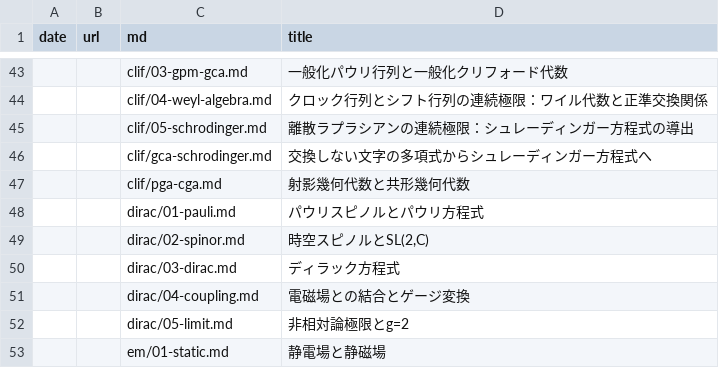
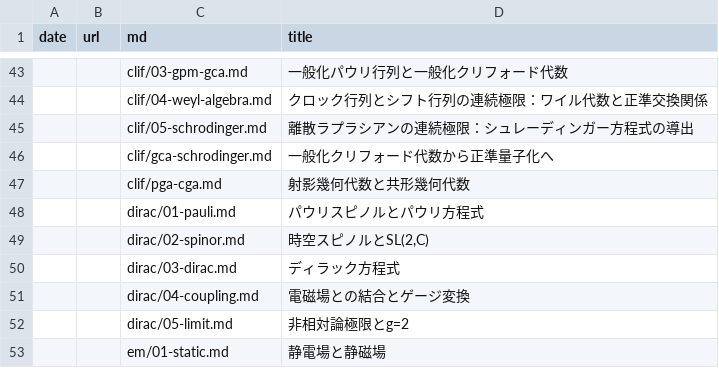
Before and after one commit to 7shi/hypercomplex, a TSV file: articles.tsv, drawn as a sheet; only a part is shown, gaps mark what is left out.

Commit message:
clif/gca-schrodinger: 題名を「一般化クリフォード代数から正準量子化へ」に改め、まとめを合わせる
clif/Makefileにpdfターゲットを追加し、READMEに説明を加える。

```diff
--- a/articles.tsv
+++ b/articles.tsv
@@ -45,3 +45,3 @@ date	url	md	title
 		clif/05-schrodinger.md	離散ラプラシアンの連続極限：シュレーディンガー方程式の導出
-		clif/gca-schrodinger.md	交換しない文字の多項式からシュレーディンガー方程式へ
+		clif/gca-schrodinger.md	一般化クリフォード代数から正準量子化へ
 		clif/pga-cga.md	射影幾何代数と共形幾何代数
```
Also changed, not shown: md.tsv, 4 other files.
